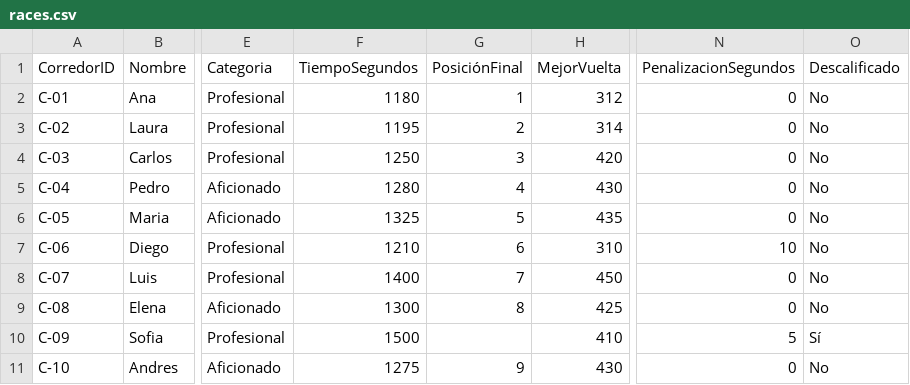
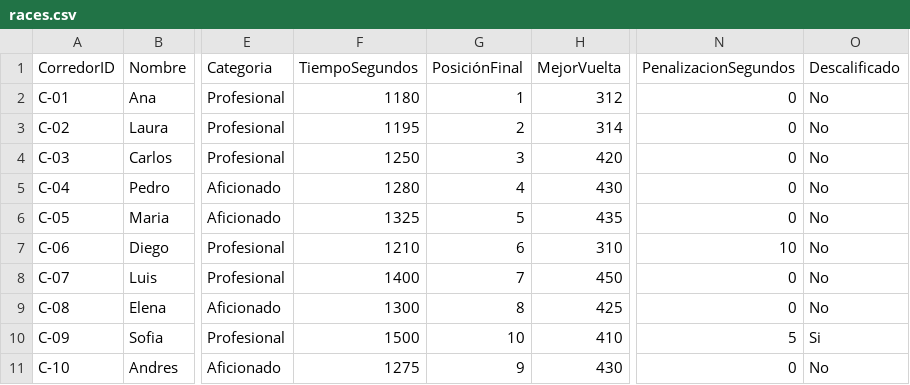
Before and after one commit to hamil312/compiladores, a CSV file: actividad4DSL/races.csv, drawn as a sheet; only a part is shown, gaps mark what is left out; the diff names each change by its address in the sheet, - before the commit and + after, or states it on an @@ line.

```diff
--- a/actividad4DSL/races.csv
+++ b/actividad4DSL/races.csv
-G10 (PosiciónFinal): (empty)
+G10 (PosiciónFinal): 10
-O10 (Descalificado): Sí
+O10 (Descalificado): Si
```
Also changed, not shown: 16 other files.
